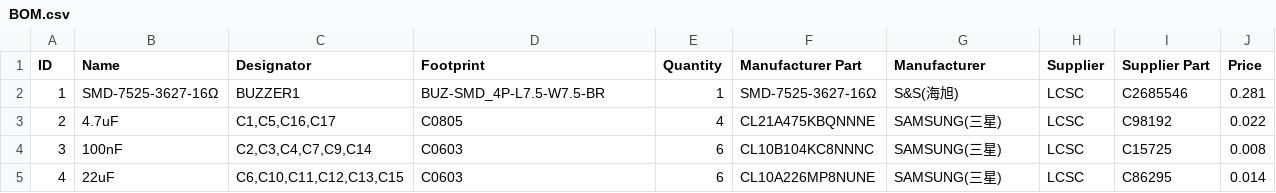
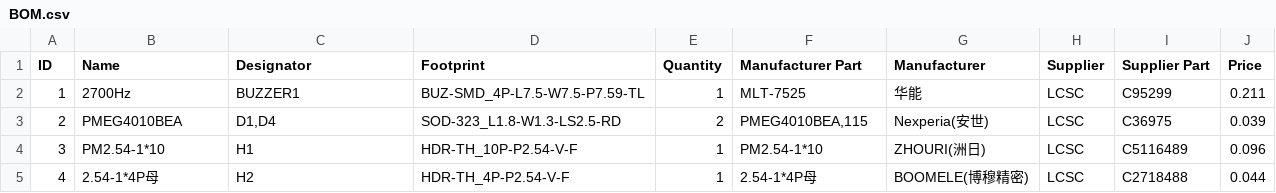
Before and after one commit to OpenGammaProject/Open-Gamma-Detector, a CSV file: hardware/BOM.csv, drawn as a sheet; only a part is shown; the diff covers the shown part only.

```diff
--- a/hardware/BOM.csv
+++ b/hardware/BOM.csv
@@ -1,5 +1,5 @@
 ID;Name;Designator;Footprint;Quantity;Manufacturer Part;Manufacturer;Supplier;Supplier Part;Price
-1;SMD-7525-3627-16Ω;BUZZER1;BUZ-SMD_4P-L7.5-W7.5-BR;1;SMD-7525-3627-16Ω;S&S(海旭);LCSC;C2685546;0.281
-2;4.7uF;C1,C5,C16,C17;C0805;4;CL21A475KBQNNNE;SAMSUNG(三星);LCSC;C98192;0.022
-3;100nF;C2,C3,C4,C7,C9,C14;C0603;6;CL10B104KC8NNNC;SAMSUNG(三星);LCSC;C15725;0.008
-4;22uF;C6,C10,C11,C12,C13,C15;C0603;6;CL10A226MP8NUNE;SAMSUNG(三星);LCSC;C86295;0.014
+1;2700Hz;BUZZER1;BUZ-SMD_4P-L7.5-W7.5-P7.59-TL;1;MLT-7525;华能;LCSC;C95299;0.211
+2;PMEG4010BEA;D1,D4;SOD-323_L1.8-W1.3-LS2.5-RD;2;PMEG4010BEA,115;Nexperia(安世);LCSC;C36975;0.039
+3;PM2.54-1*10;H1;HDR-TH_10P-P2.54-V-F;1;PM2.54-1*10;ZHOURI(洲日);LCSC;C5116489;0.096
+4;2.54-1*4P母;H2;HDR-TH_4P-P2.54-V-F;1;2.54-1*4P母;BOOMELE(博穆精密);LCSC;C2718488;0.044
```
Also changed, not shown: 161 edited cells elsewhere in this file, 18 other files.
